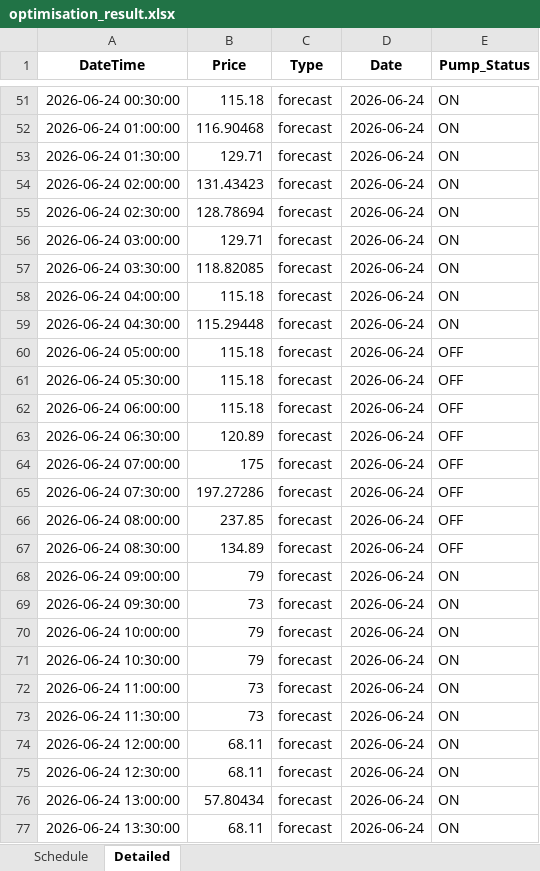
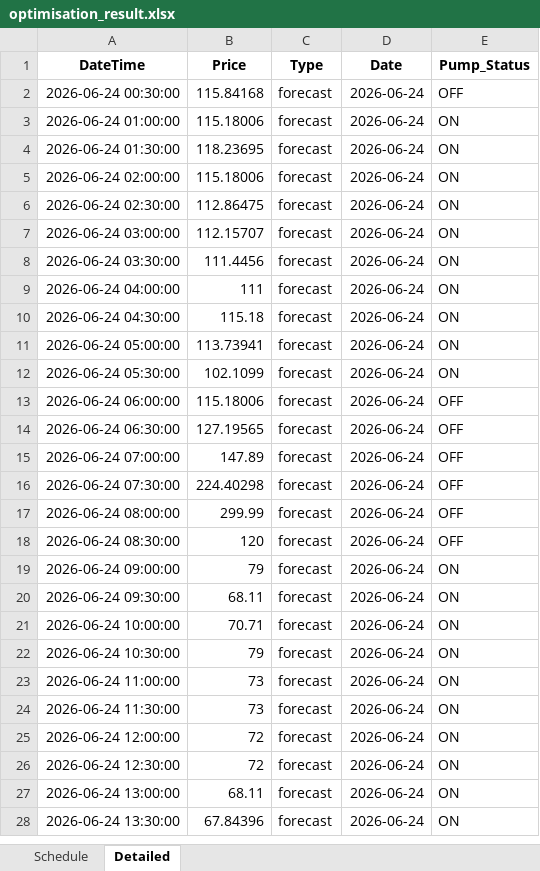
Before and after one commit to wjt1991/pump-optimisation-for-SHW, an Excel workbook: data/latest/optimisation_result.xlsx, sheet Detailed, drawn as a sheet; only a part is shown, gaps mark what is left out; values as stored, in another font and other column widths than the file's, no borders; addresses are those after the commit; the diff covers the shown part only; the diff names each change by its address in the sheet, - before the commit and + after, or states it on an @@ line.

```diff
--- a/data/latest/optimisation_result.xlsx (sheet Detailed)
+++ b/data/latest/optimisation_result.xlsx (sheet Detailed)
-B2 (Price): 115.18
+B2 (Price): 115.84168
-E2 (Pump_Status): ON
+E2 (Pump_Status): OFF
-B3 (Price): 116.90468
+B3 (Price): 115.18006
-B4 (Price): 129.71
+B4 (Price): 118.23695
-B5 (Price): 131.43423
+B5 (Price): 115.18006
-B6 (Price): 128.78694
+B6 (Price): 112.86475
-B7 (Price): 129.71
+B7 (Price): 112.15707
-B8 (Price): 118.82085
+B8 (Price): 111.4456
-B9 (Price): 115.18
+B9 (Price): 111
-B10 (Price): 115.29448
+B10 (Price): 115.18
-B11 (Price): 115.18
+B11 (Price): 113.73941
-E11:E12 (Pump_Status): OFF
+E11:E12 (Pump_Status): ON
-B12 (Price): 115.18
+B12 (Price): 102.1099
-B13 (Price): 115.18
+B13 (Price): 115.18006
-B14 (Price): 120.89
+B14 (Price): 127.19565
-B15 (Price): 175
+B15 (Price): 147.89
-B16 (Price): 197.27286
+B16 (Price): 224.40298
-B17 (Price): 237.85
+B17 (Price): 299.99
-B18 (Price): 134.89
+B18 (Price): 120
-B20 (Price): 73
+B20 (Price): 68.11
-B21 (Price): 79
+B21 (Price): 70.71
-B25:B26 (Price): 68.11
+B25:B26 (Price): 72
-B27 (Price): 57.80434
+B27 (Price): 68.11
-B28 (Price): 68.11
+B28 (Price): 67.84396
```
Also changed, not shown: 49 removed rows and 25 edited cells elsewhere in this sheet, sheet Schedule, 3 other files.
